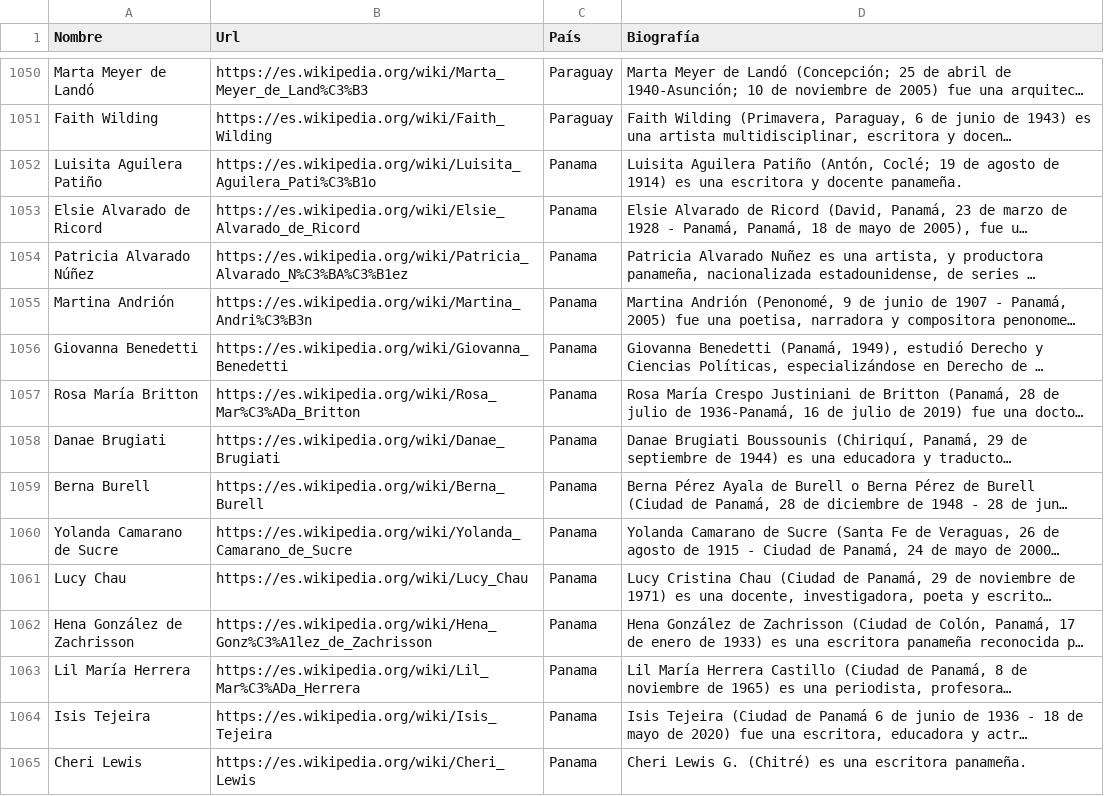
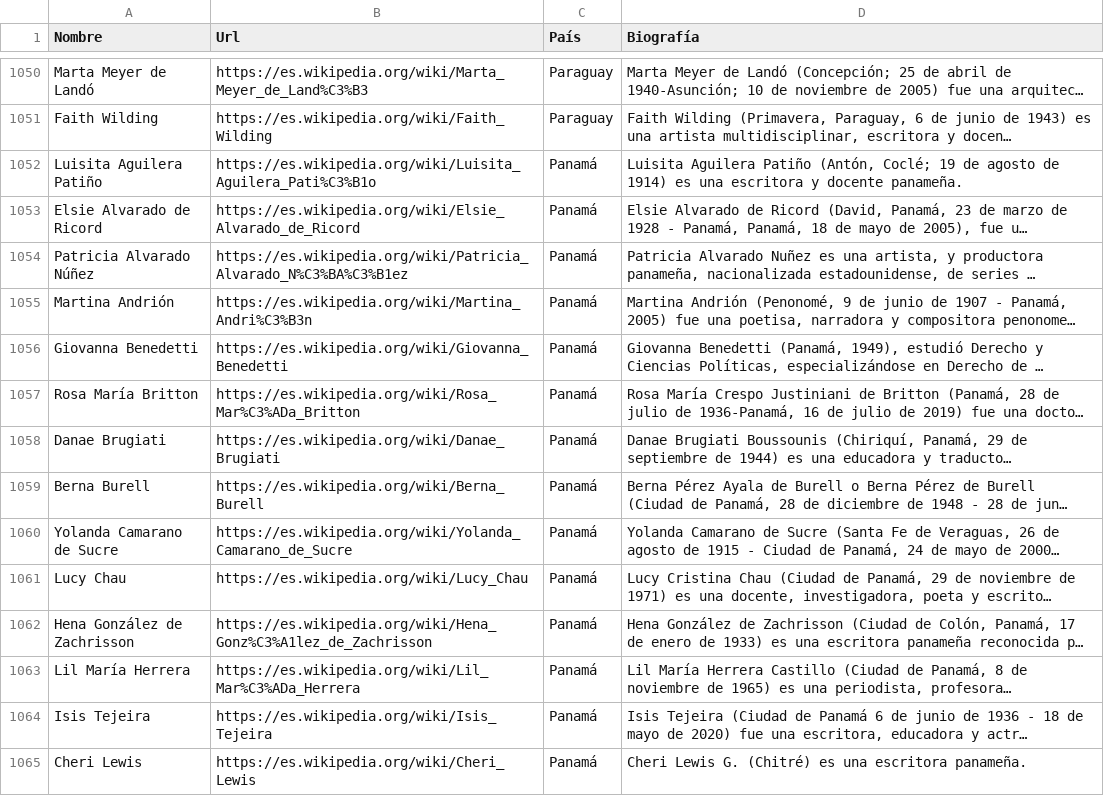
Before and after one commit to DataCritica/escritoras-latinas, a CSV file: data/processed/escritoras_wiki.csv, drawn as a sheet; only a part is shown, gaps mark what is left out; long unchanged cells end in …; the diff covers the shown part only; the diff names each change by its address in the sheet, - before the commit and + after, or states it on an @@ line.

```diff
--- a/data/processed/escritoras_wiki.csv
+++ b/data/processed/escritoras_wiki.csv
-C1052:C1065 (País): Panama
+C1052:C1065 (País): Panamá
```
Also changed, not shown: 41 edited cells elsewhere in this file, data/raw/escritoras.csv, 8 other files.
